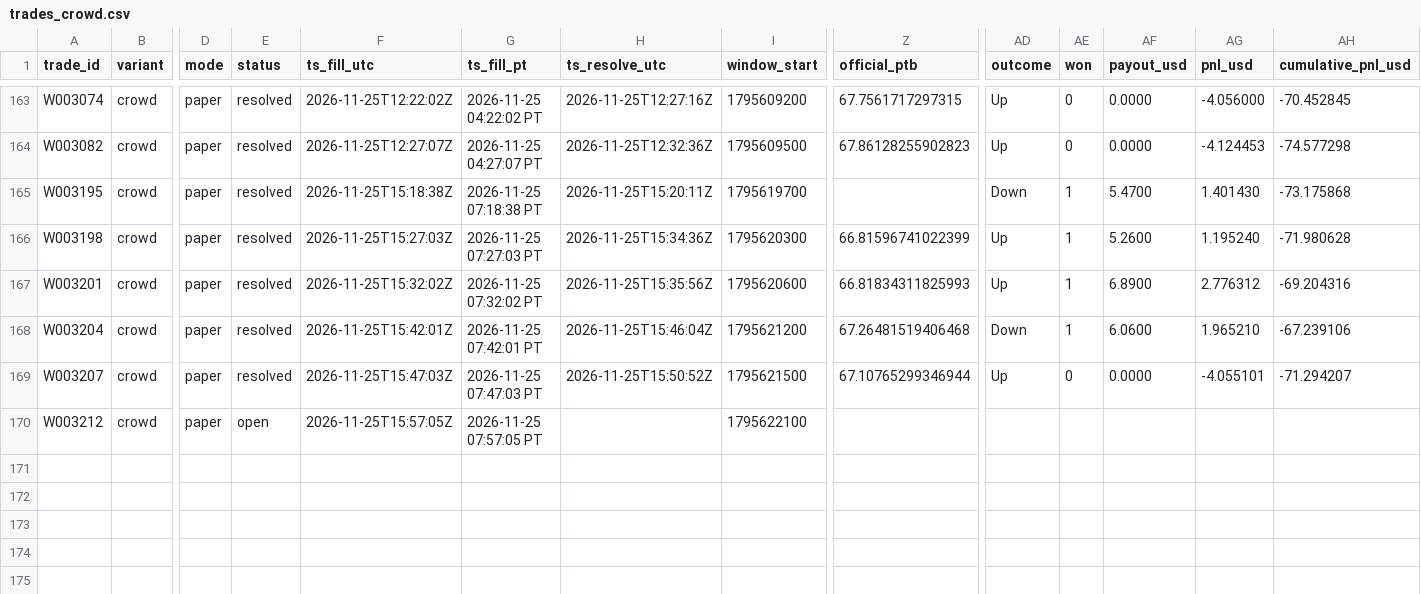
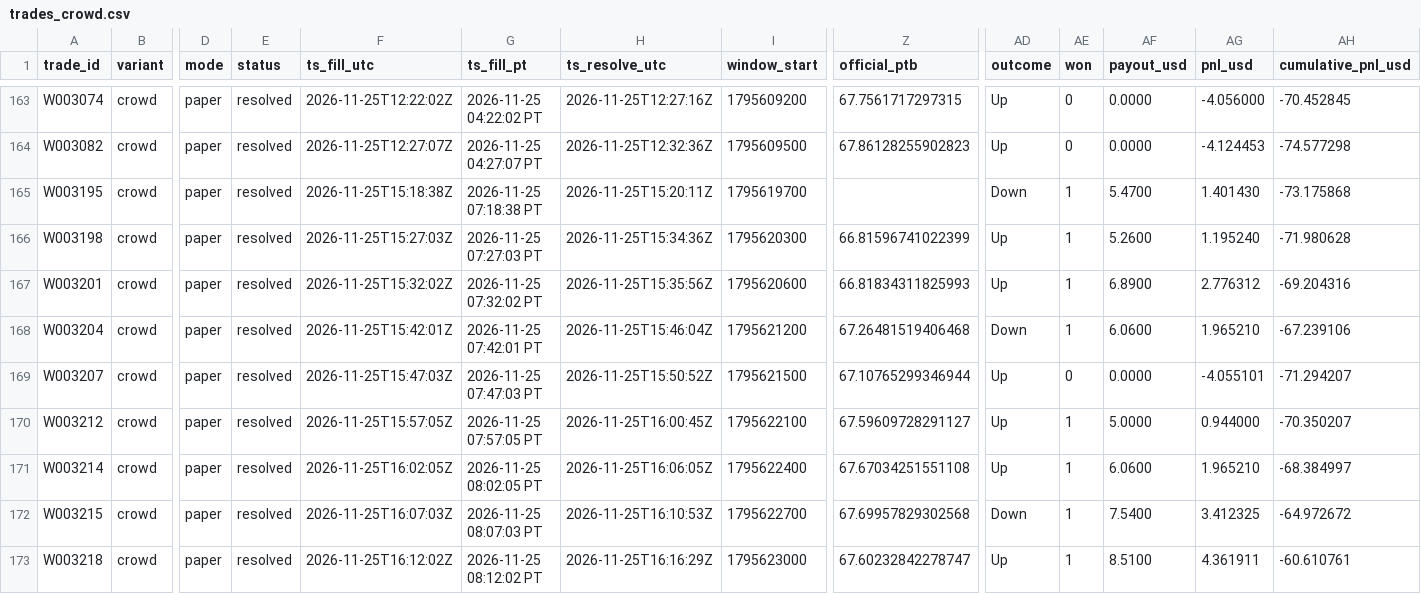
Before and after one commit to michaeldeuchar-dotcom/sol-paper-bot, a CSV file: data/week2/trades_crowd.csv, drawn as a sheet; only a part is shown, gaps mark what is left out; rows hold the shown columns only; the diff names each change by its address in the sheet, - before the commit and + after, or states it on an @@ line.

```diff
--- a/data/week2/trades_crowd.csv
+++ b/data/week2/trades_crowd.csv
-E170 (status): open
+E170 (status): resolved
-H170 (ts_resolve_utc): (empty)
+H170 (ts_resolve_utc): 2026-11-25T16:00:45Z
-Z170 (official_ptb): (empty)
+Z170 (official_ptb): 67.59609728291127
-AD170 (outcome): (empty)
+AD170 (outcome): Up
-AE170 (won): (empty)
+AE170 (won): 1
-AF170 (payout_usd): (empty)
+AF170 (payout_usd): 5.0000
-AG170 (pnl_usd): (empty)
+AG170 (pnl_usd): 0.944000
-AH170 (cumulative_pnl_usd): (empty)
+AH170 (cumulative_pnl_usd): -70.350207
+row 171: W003214 | crowd | paper | resolved | 2026-11-25T16:02:05Z | 2026-11-25 08:02:05 PT | 2026-11-25T16:06:05Z | 1795622400 | 67.67034251551108 | Up | 1 | 6.0600 | 1.965210 | -68.384997
+row 172: W003215 | crowd | paper | resolved | 2026-11-25T16:07:03Z | 2026-11-25 08:07:03 PT | 2026-11-25T16:10:53Z | 1795622700 | 67.69957829302568 | Down | 1 | 7.5400 | 3.412325 | -64.972672
+row 173: W003218 | crowd | paper | resolved | 2026-11-25T16:12:02Z | 2026-11-25 08:12:02 PT | 2026-11-25T16:16:29Z | 1795623000 | 67.60232842278747 | Up | 1 | 8.5100 | 4.361911 | -60.610761
```
Also changed, not shown: data/week2/ab_hedge_pairs.csv, data/week2/trades_ab_hedge_1h.csv, 10 other files.
